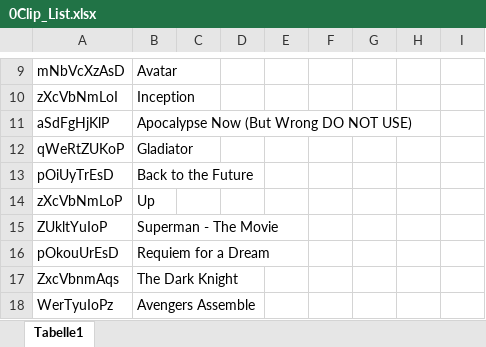
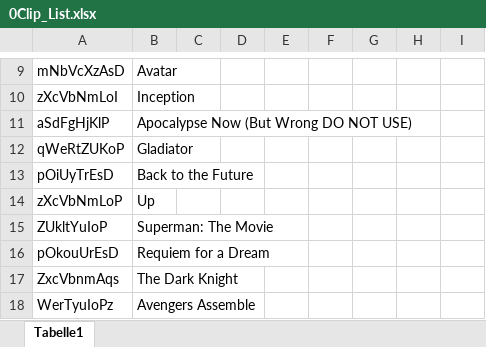
Before and after one commit to everyCoolNameWasAlreadyTaken/ELA, an Excel workbook: server/AudioClips/0Clip_List.xlsx, sheet Tabelle1, drawn as a sheet; only a part is shown, gaps mark what is left out; values as stored, in another font and other column widths than the file's, no borders; the diff names each change by its address in the sheet, - before the commit and + after, or states it on an @@ line.

Commit message:
video names updated

```diff
--- a/server/AudioClips/0Clip_List.xlsx (sheet Tabelle1)
+++ b/server/AudioClips/0Clip_List.xlsx (sheet Tabelle1)
-B15: Superman - The Movie
+B15: Superman: The Movie
```
